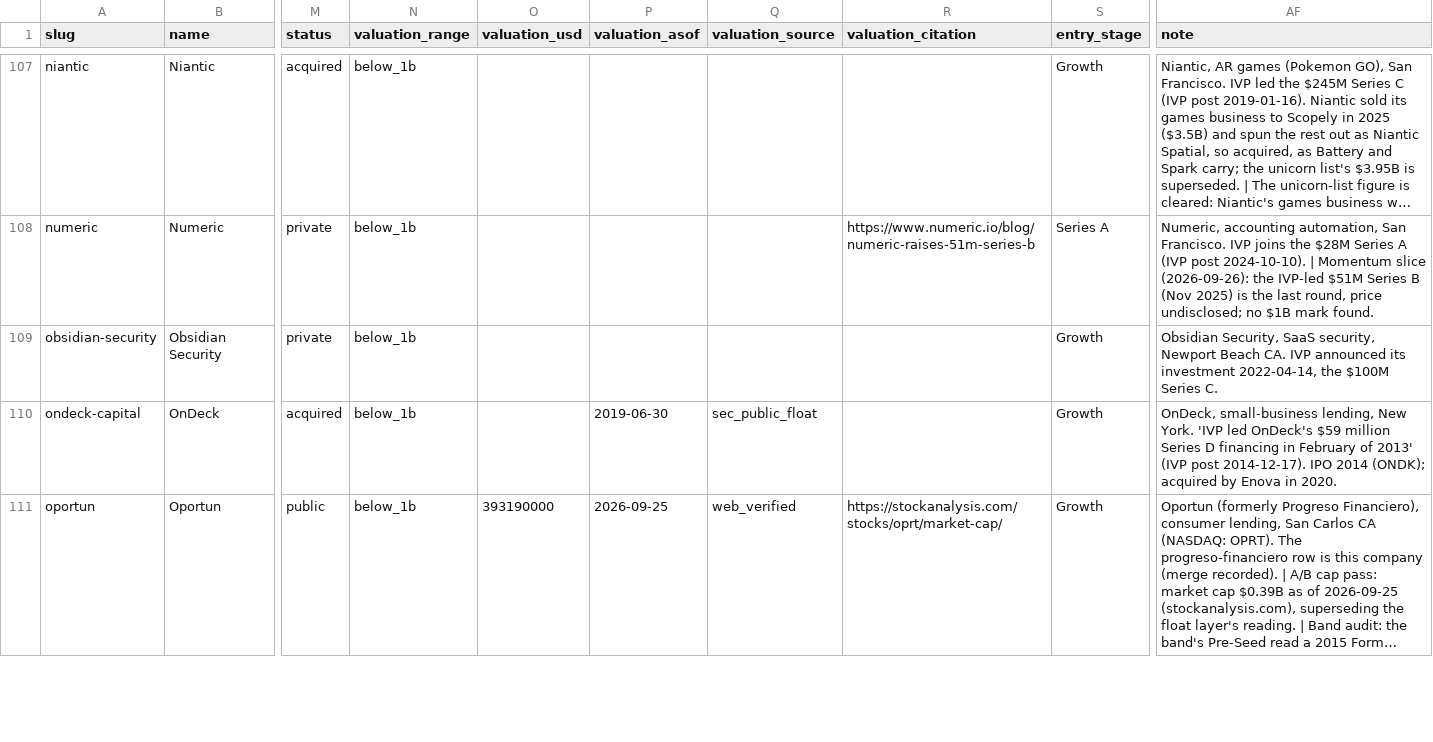
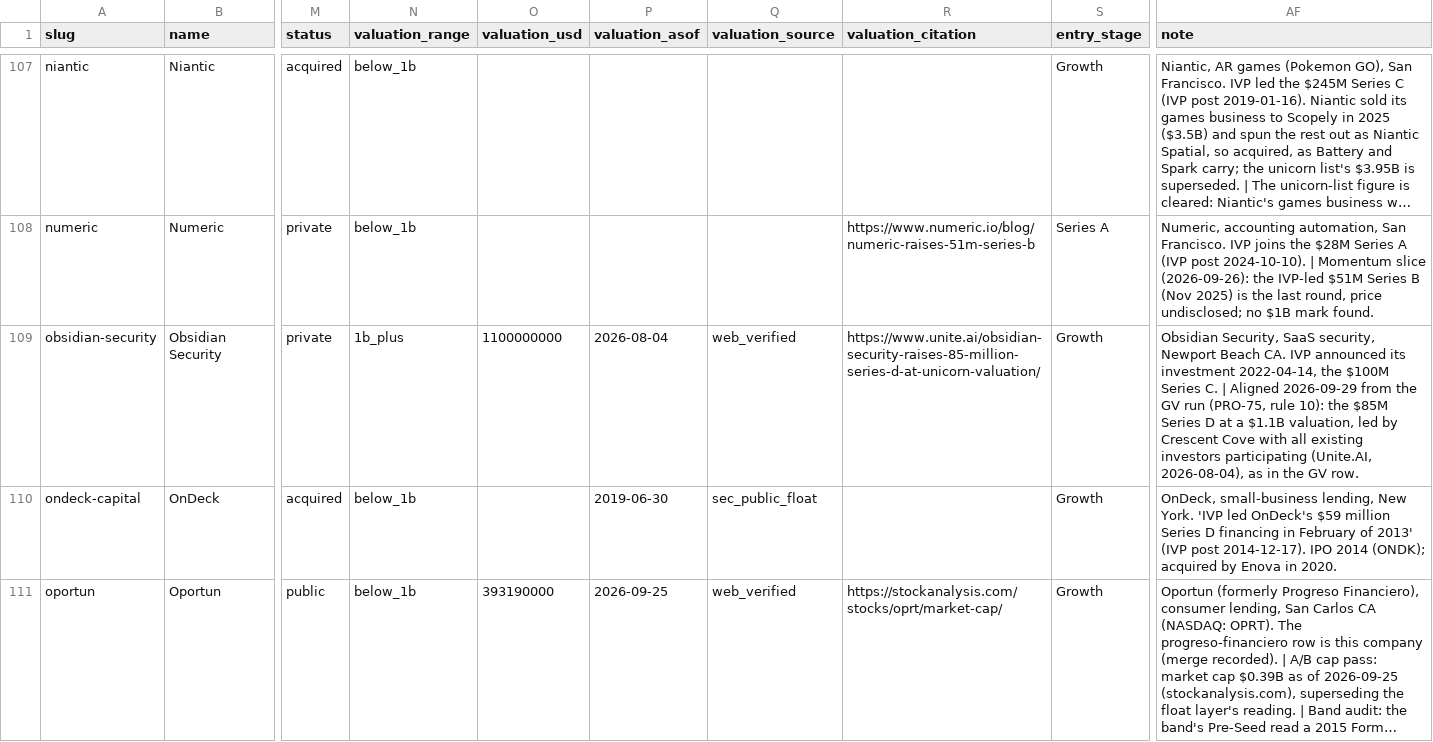
Before and after one commit to Erik-List/merit-capital, a CSV file: data/collection/investors/ivp/companies/base.csv, drawn as a sheet; only a part is shown, gaps mark what is left out; long unchanged cells end in …; the diff covers the shown part only; the diff names each change by its address in the sheet, - before the commit and + after, or states it on an @@ line.

```diff
--- a/data/collection/investors/ivp/companies/base.csv
+++ b/data/collection/investors/ivp/companies/base.csv
-N109 (valuation_range): below_1b
+N109 (valuation_range): 1b_plus
-O109 (valuation_usd): (empty)
+O109 (valuation_usd): 1100000000
-P109 (valuation_asof): (empty)
+P109 (valuation_asof): 2026-08-04
-Q109 (valuation_source): (empty)
+Q109 (valuation_source): web_verified
-R109 (valuation_citation): (empty)
+R109 (valuation_citation): https://www.unite.ai/obsidian-security-raises-85-million-series-d-at-unicorn-valuation/
-AF109 (note): …Series C.
+AF109 (note): …Series C. | Aligned 2026-09-29 from the GV run (PRO-75, rule 10): the $85M Series D at a $1.1B valuation, led by Crescent Cove with all existing investors participating (Unite.AI, 2026-08-04), as in the GV row.
```
Also changed, not shown: 2 edited cells elsewhere in this file, 2 other files.
